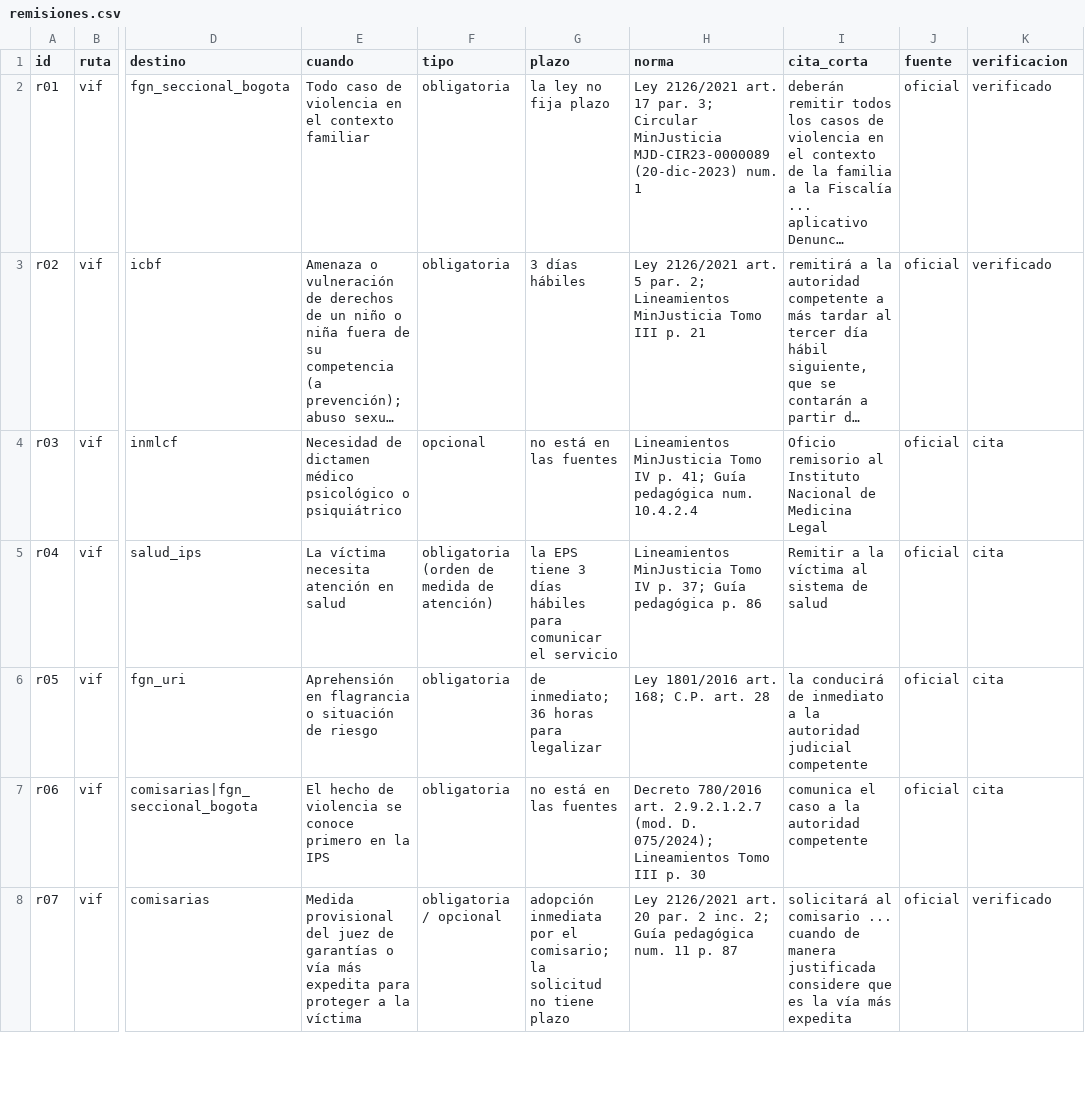
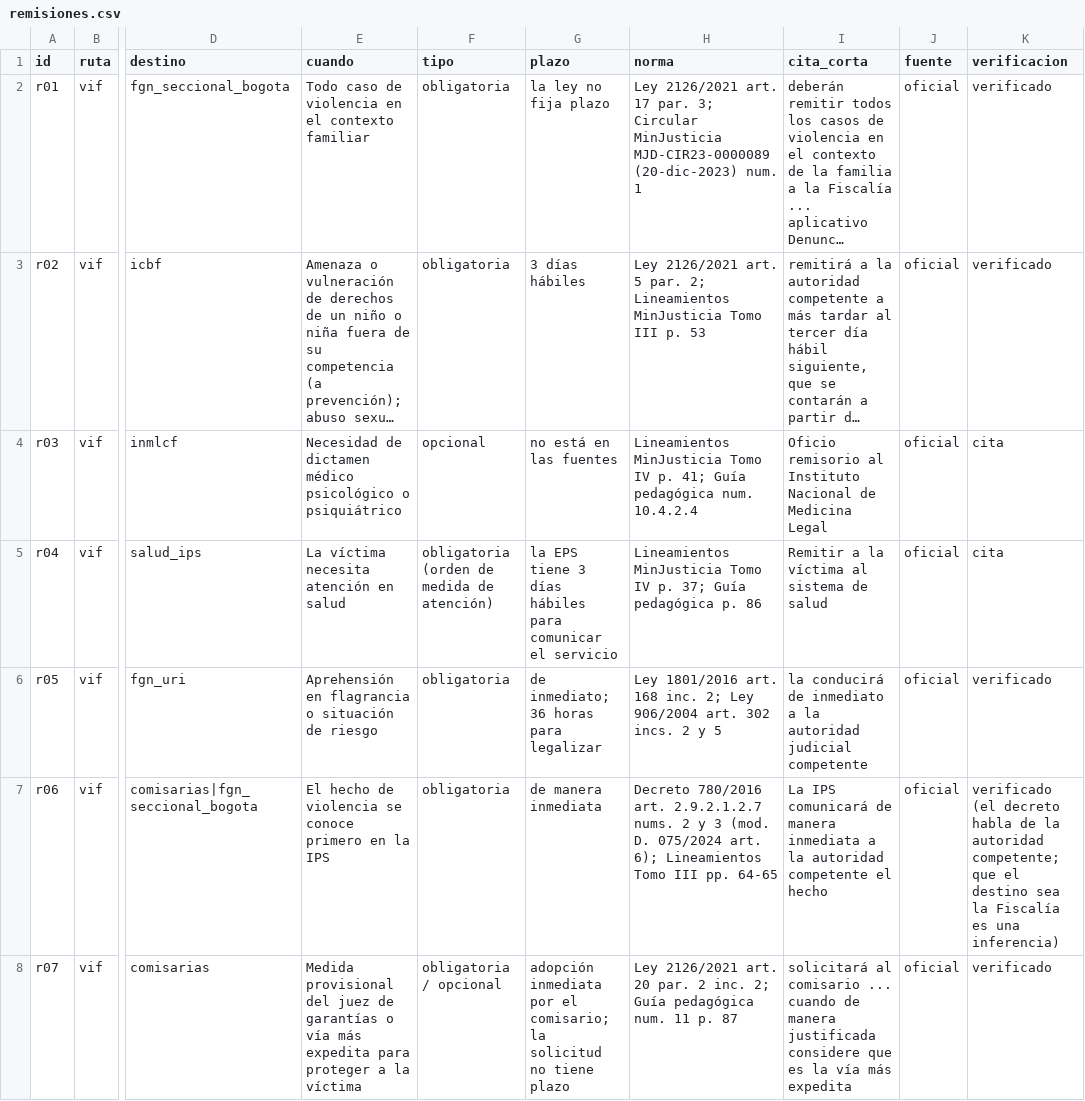
Before and after one commit to fsotosa-ops/justicia-restaurativa, a CSV file: datos/remisiones.csv, drawn as a sheet; only a part is shown, gaps mark what is left out; long unchanged cells end in …; the diff covers the shown part only; the diff names each change by its address in the sheet, - before the commit and + after, or states it on an @@ line.

```diff
--- a/datos/remisiones.csv
+++ b/datos/remisiones.csv
-H3 (norma): …III p. 21
+H3 (norma): …III p. 53
-H6 (norma): …1801/2016 art. 168; C.P. art. 28
+H6 (norma): …1801/2016 art. 168 inc. 2; Ley 906/2004 art. 302 incs. 2 y 5
-K6 (verificacion): cita
+K6 (verificacion): verificado
-G7 (plazo): no está en las fuentes
+G7 (plazo): de manera inmediata
-H7 (norma): …art. 2.9.2.1.2.7 (mod. D. 075/2024); Lineamientos Tomo III p. 30
+H7 (norma): …art. 2.9.2.1.2.7 nums. 2 y 3 (mod. D. 075/2024 art. 6); Lineamientos Tomo III pp. 64-65
-I7 (cita_corta): comunica el caso a la autoridad competente
+I7 (cita_corta): La IPS comunicará de manera inmediata a la autoridad competente el hecho
-K7 (verificacion): cita
+K7 (verificacion): verificado (el decreto habla de la autoridad competente; que el destino sea la Fiscalía es una inferencia)
```
Also changed, not shown: 12 edited cells elsewhere in this file, datos/entidades.csv, 43 other files.
